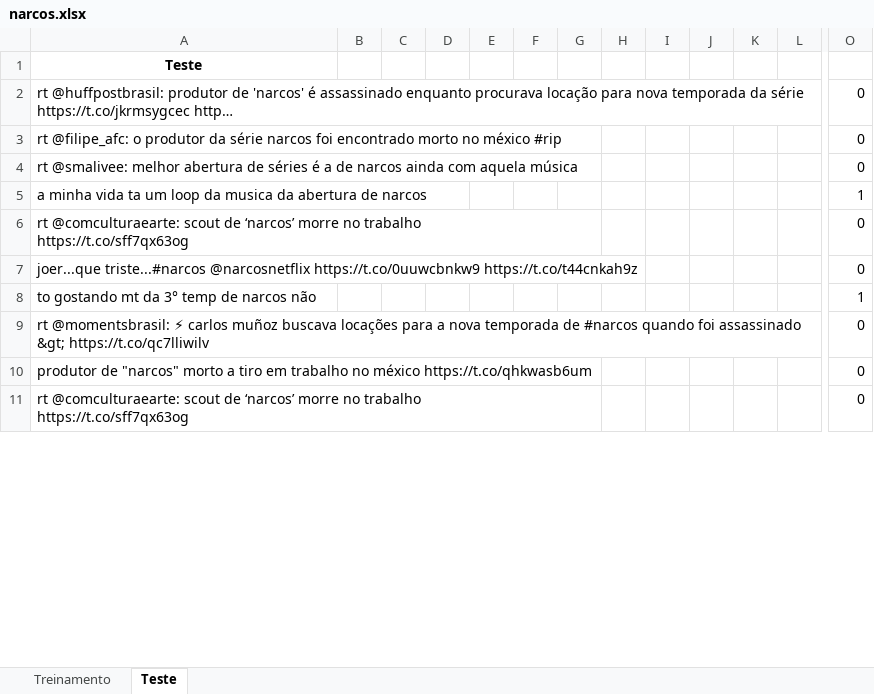
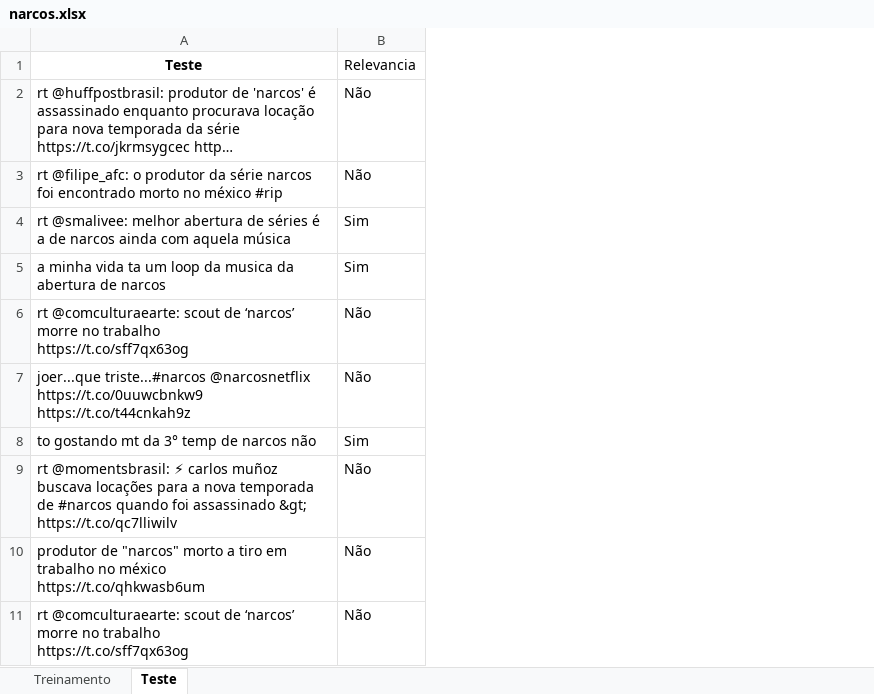
Before and after one commit to gubenites/Ciencia-dos-Dados, an Excel workbook: narcos.xlsx, sheet Teste, drawn as a sheet; only a part is shown, gaps mark what is left out; values as stored, in another font and other column widths than the file's, no borders; removed rows and columns are numbered as before the commit, all else as after; the diff covers the shown part only; the diff names each change by its address in the sheet, - before the commit and + after, or states it on an @@ line.

```diff
--- a/narcos.xlsx (sheet Teste)
+++ b/narcos.xlsx (sheet Teste)
-column B, empty
-column C, empty
-column D, empty
-column E, empty
-column F, empty
-column G, empty
-column H, empty
-column I, empty
-column J, empty
-column K, empty
-column L, empty
-column O, rows 2-11: 0 | 0 | 0 | 1 | 0 | 0 | 1 | 0 | 0 | 0
+column B (Relevancia), rows 2-11: Não | Não | Sim | Sim | Não | Não | Sim | Não | Não | Não
```
Also changed, not shown: 2 removed columns elsewhere in this sheet, sheet Treinamento, 1 other file.
